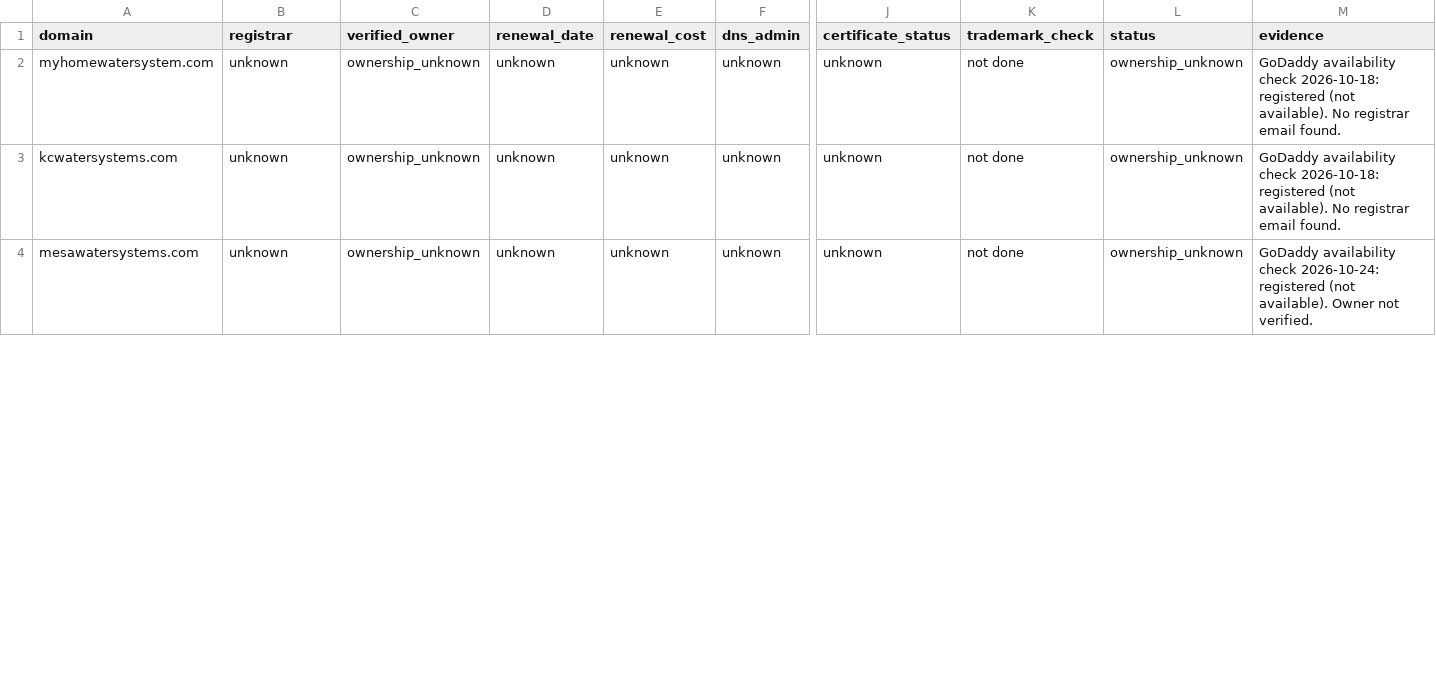
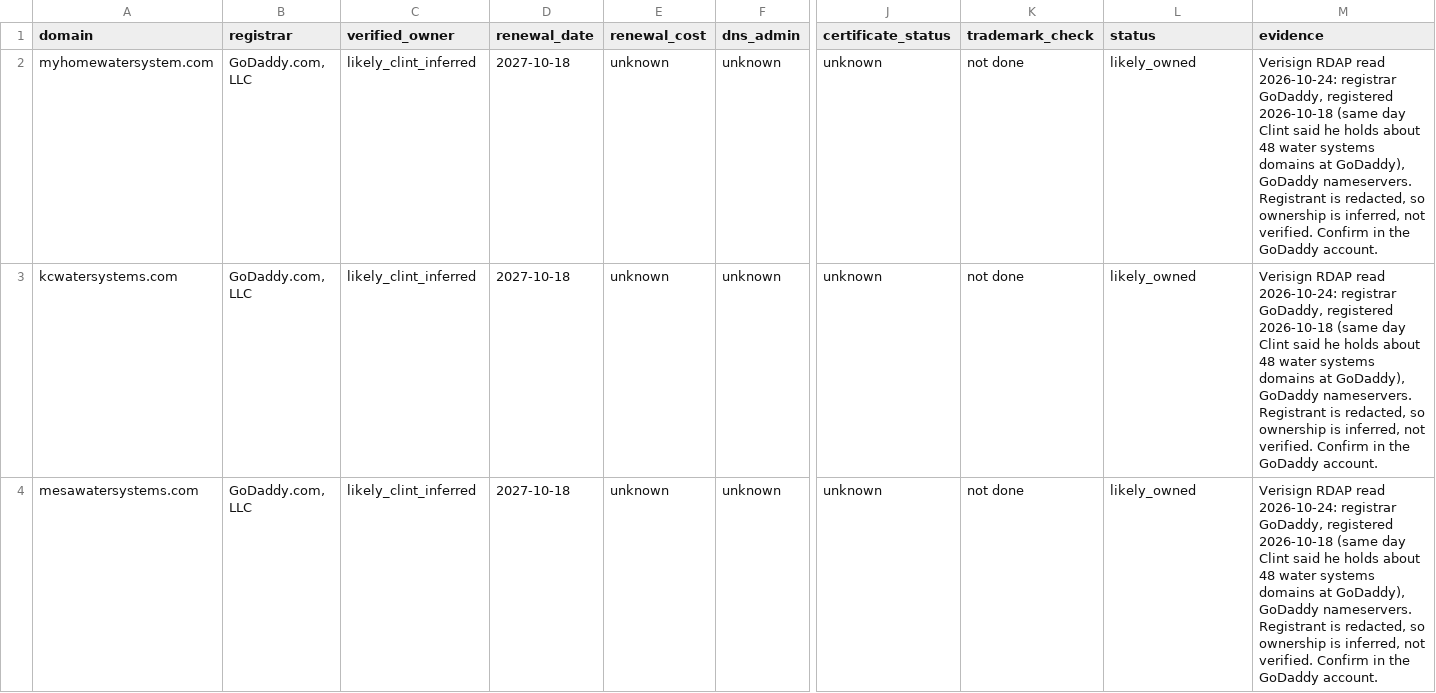
Before and after one commit to FiftyClint/myhomewatersystem, a CSV file: docs/domain-register.csv, drawn as a sheet; only a part is shown, gaps mark what is left out; the diff covers the shown part only; the diff names each change by its address in the sheet, - before the commit and + after, or states it on an @@ line.

```diff
--- a/docs/domain-register.csv
+++ b/docs/domain-register.csv
-B2:B4 (registrar): unknown
+B2:B4 (registrar): GoDaddy.com, LLC
-C2:C4 (verified_owner): ownership_unknown
+C2:C4 (verified_owner): likely_clint_inferred
-D2:D4 (renewal_date): unknown
+D2:D4 (renewal_date): 2027-10-18
-L2:L4 (status): ownership_unknown
+L2:L4 (status): likely_owned
-M2:M3 (evidence): GoDaddy availability check 2026-10-18: registered (not available). No registrar email found.
+M2:M3 (evidence): Verisign RDAP read 2026-10-24: registrar GoDaddy, registered 2026-10-18 (same day Clint said he holds about 48 water systems domains at GoDaddy), GoDaddy nameservers. Registrant is redacted, so ownership is inferred, not verified. Confirm in the GoDaddy account.
-M4 (evidence): GoDaddy availability check 2026-10-24: registered (not available). Owner not verified.
+M4 (evidence): Verisign RDAP read 2026-10-24: registrar GoDaddy, registered 2026-10-18 (same day Clint said he holds about 48 water systems domains at GoDaddy), GoDaddy nameservers. Registrant is redacted, so ownership is inferred, not verified. Confirm in the GoDaddy account.
```
Also changed, not shown: 40 edited cells elsewhere in this file, 16 other files.
